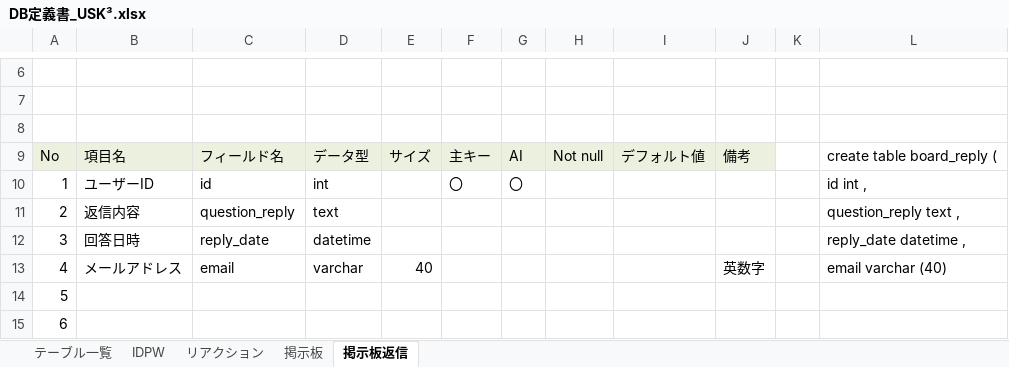
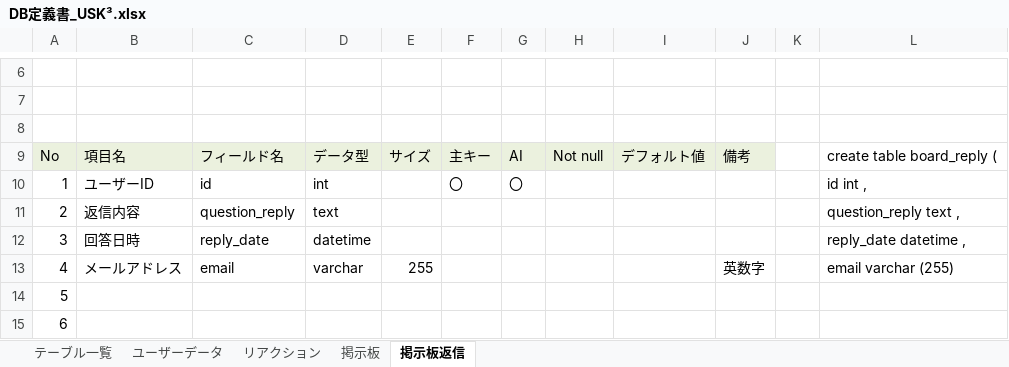
Before and after one commit to DOJO-2021/E-5, an Excel workbook: documents/DB定義書_USK³.xlsx, sheet 掲示板返信, drawn as a sheet; only a part is shown, gaps mark what is left out; values as stored, in another font and other column widths than the file's, no borders; the diff names each change by its address in the sheet, - before the commit and + after, or states it on an @@ line.

```diff
--- a/documents/DB定義書_USK³.xlsx (sheet 掲示板返信)
+++ b/documents/DB定義書_USK³.xlsx (sheet 掲示板返信)
-sheet tab: IDPW
+sheet tab: ユーザーデータ
-E13: 40
+E13: 255
-L13: email varchar (40)
+L13: email varchar (255)
```
Also changed, not shown: sheet ユーザーデータ, sheet リアクション, sheet 掲示板, documents/03_ファイル構成一覧表_USK³.xlsx, 9 other files.
